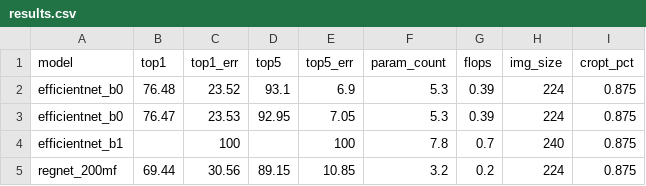
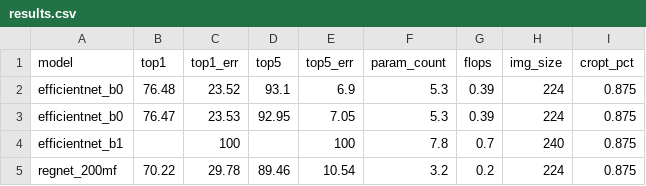
Before and after one commit to xslidi/EfficientNets_ddl_apex, a CSV file: results.csv, drawn as a sheet; only a part is shown; the diff names each change by its address in the sheet, - before the commit and + after, or states it on an @@ line.

Commit message:
update result

```diff
--- a/results.csv
+++ b/results.csv
-B5 (top1): 69.44
+B5 (top1): 70.22
-C5 (top1_err): 30.56
+C5 (top1_err): 29.78
-D5 (top5): 89.15
+D5 (top5): 89.46
-E5 (top5_err): 10.85
+E5 (top5_err): 10.54
```
